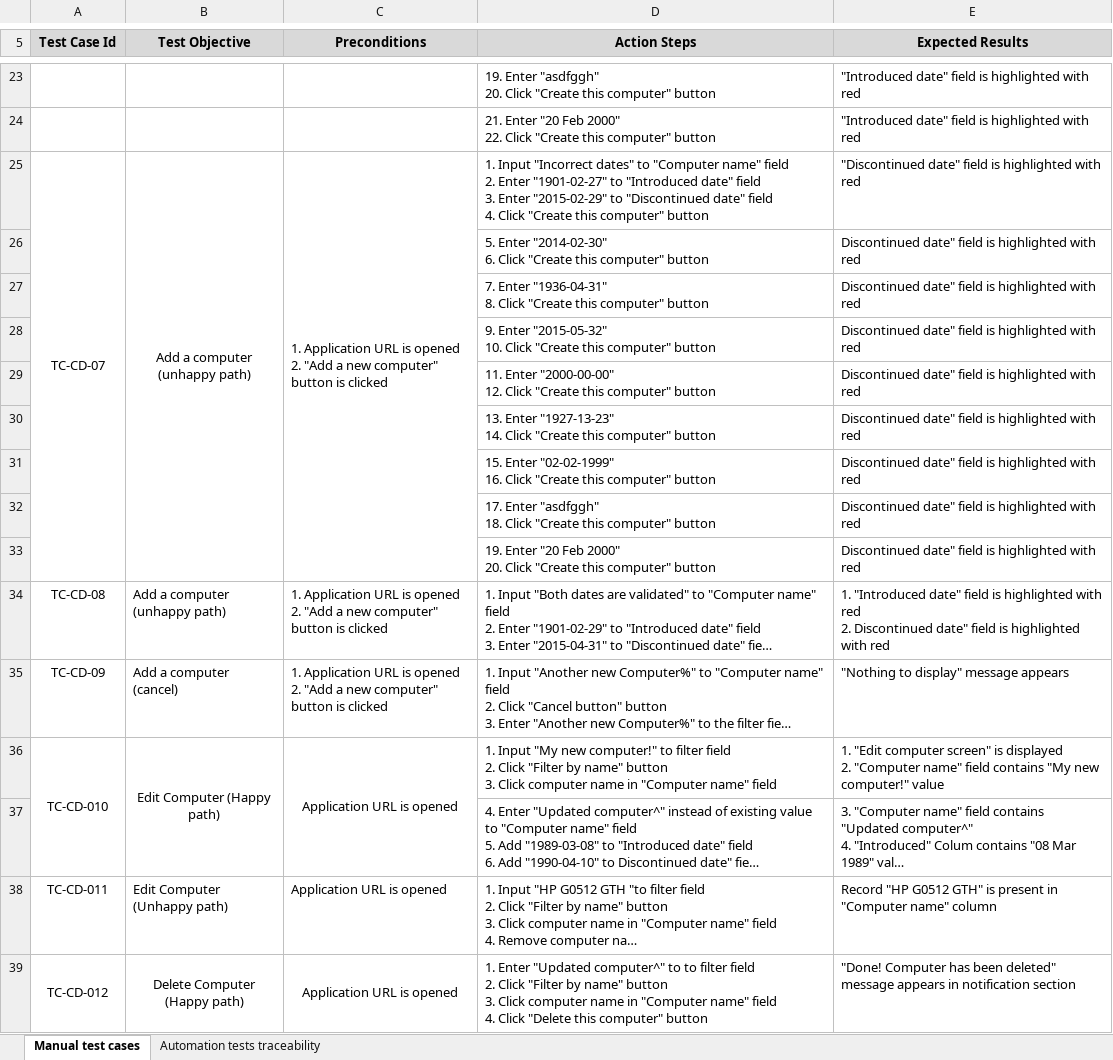
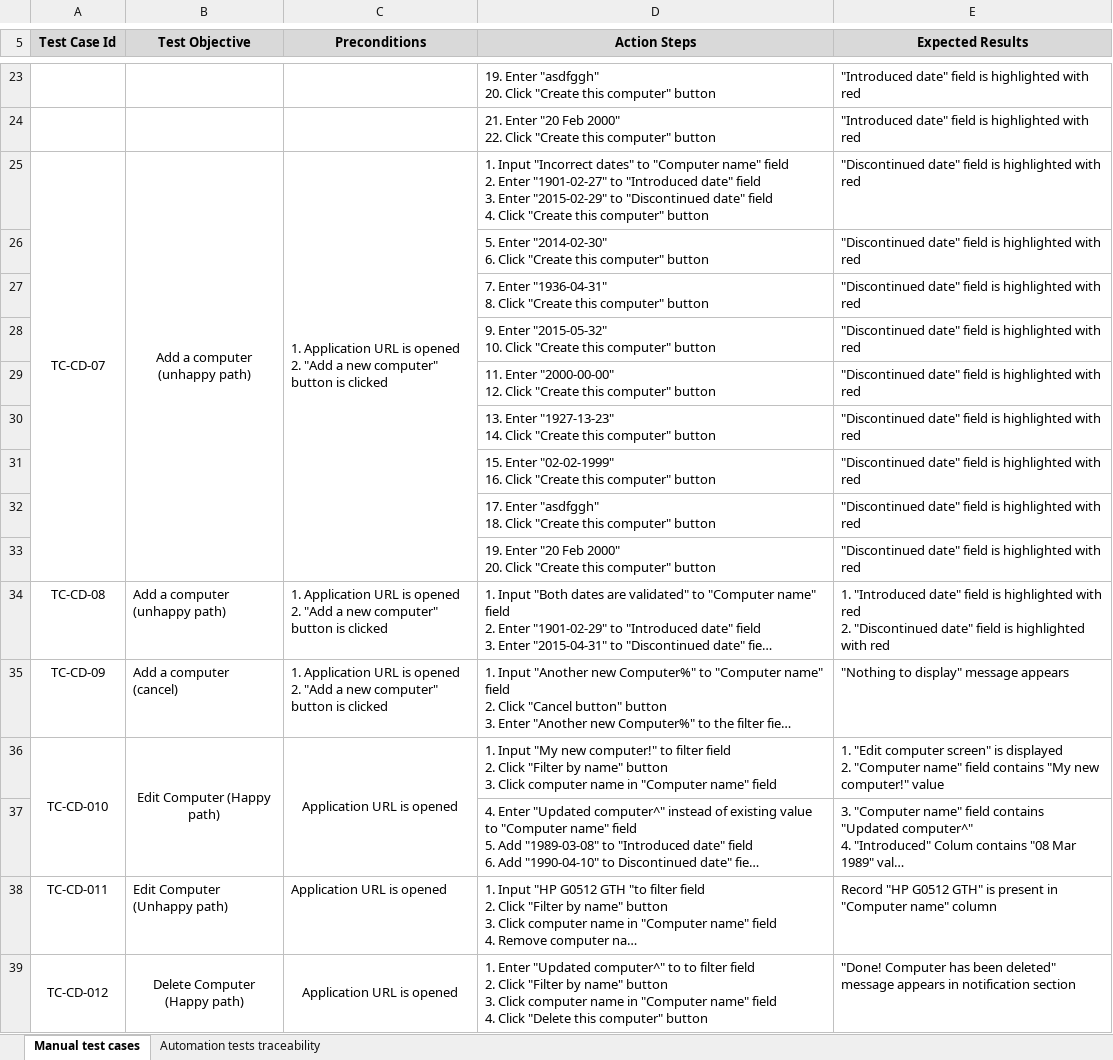
Before and after one commit to oleg--manzhos/ComputerDatabase, an Excel workbook: ComputerDatabase_TestCases.xlsx, sheet Manual test cases, drawn as a sheet; only a part is shown, gaps mark what is left out; long unchanged cells end in …; values as stored, in another font and other column widths than the file's, no borders; ↵ is a line break in a cell; the diff names each change by its address in the sheet, - before the commit and + after, or states it on an @@ line.

Commit message:
Addition test were expanded
Tests on Happy and Unhappy paths were added;
Cancel test was added

```diff
--- a/ComputerDatabase_TestCases.xlsx (sheet Manual test cases)
+++ b/ComputerDatabase_TestCases.xlsx (sheet Manual test cases)
-E26:E33 (Expected Results): Discontinued date" field…
+E26:E33 (Expected Results): "Discontinued date" field…
-E34 (Expected Results): …red ↵ 2. Discontinued date" field…
+E34 (Expected Results): …red ↵ 2. "Discontinued date" field…
```
Also changed, not shown: sheet Automation tests traceability, 7 other files.
